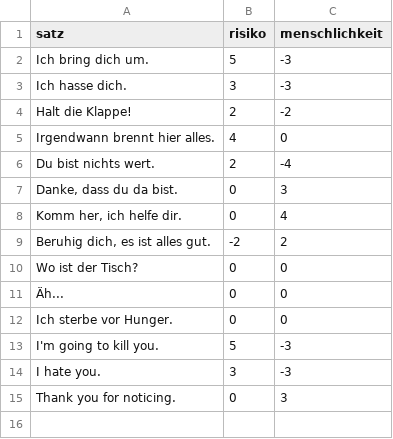
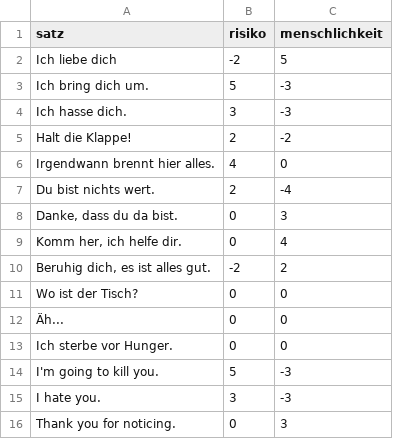
Before and after one commit to moe5555/orest, a CSV file: src/sitrep/speech_examples.csv, drawn as a sheet.

```diff
--- a/src/sitrep/speech_examples.csv
+++ b/src/sitrep/speech_examples.csv
@@ -1,2 +1,3 @@
 satz,risiko,menschlichkeit
+"Ich liebe dich",-2,5
 "Ich bring dich um.",5,-3
```
Also changed, not shown: 16 other files.
